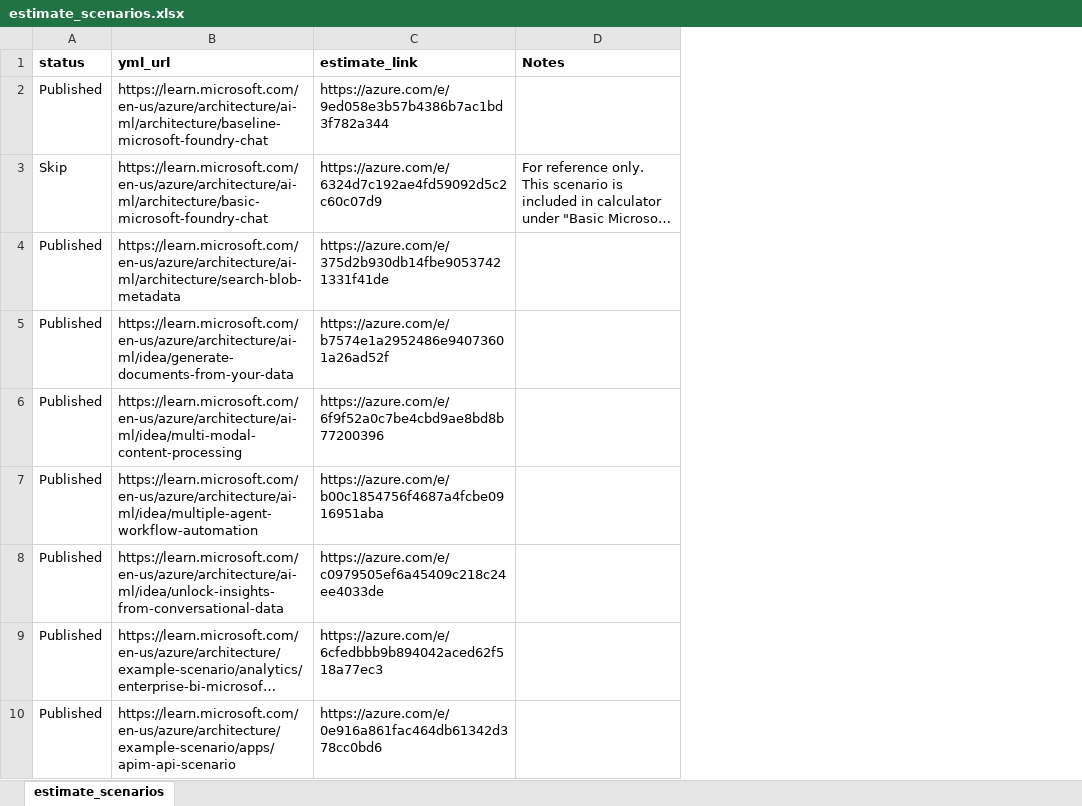
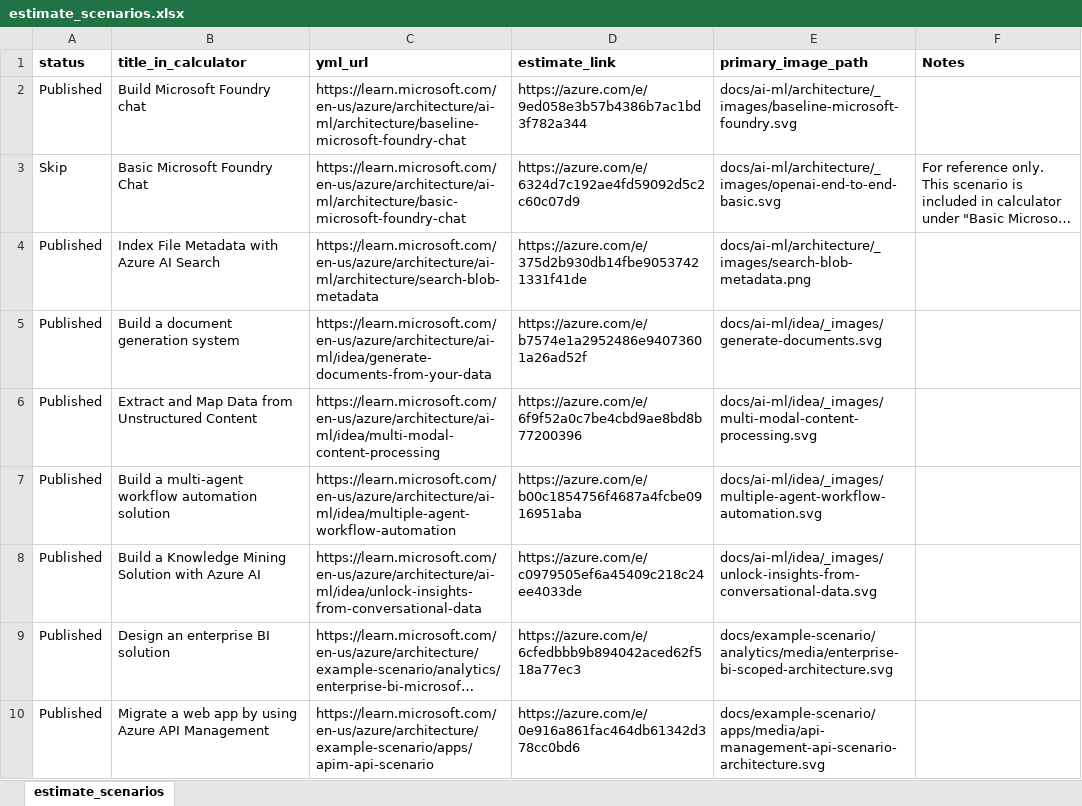
Before and after one commit to vaheminasyan2/architecture-center, an Excel workbook: estimate_scenarios.xlsx, sheet estimate_scenarios, drawn as a sheet; only a part is shown; long unchanged cells end in …; values as stored, in another font and other column widths than the file's, no borders; the diff names each change by its address in the sheet, - before the commit and + after, or states it on an @@ line.

Commit message:
Add files via upload

```diff
--- a/estimate_scenarios.xlsx (sheet estimate_scenarios)
+++ b/estimate_scenarios.xlsx (sheet estimate_scenarios)
+column B (title_in_calculator), rows 2-10: Build Microsoft Foundry chat | Basic Microsoft Foundry Chat | Index File Metadata with Azure AI Search | Build a document generation system | Extract and Map Data from Unstructured Content | Build a multi-agent workflow automation solution | Build a Knowledge Mining Solution with Azure AI | Design an enterprise BI solution | Migrate a web app by using Azure API Management
+column E (primary_image_path), rows 2-10: docs/ai-ml/architecture/_images/baseline-microsoft-foundry.svg | docs/ai-ml/architecture/_images/openai-end-to-end-basic.svg | docs/ai-ml/architecture/_images/search-blob-metadata.png | docs/ai-ml/idea/_images/generate-documents.svg | docs/ai-ml/idea/_images/multi-modal-content-processing.svg | docs/ai-ml/idea/_images/multiple-agent-workflow-automation.svg | docs/ai-ml/idea/_images/unlock-insights-from-conversational-data.svg | docs/example-scenario/analytics/media/enterprise-bi-scoped-architecture.svg | docs/example-scenario/apps/media/api-management-api-scenario-architecture.svg
```
